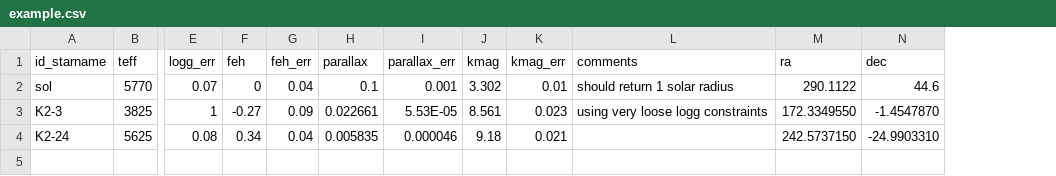
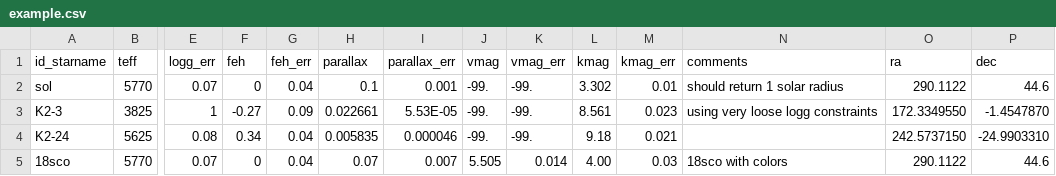
Before and after one commit to danxhuber/isoclassify, a CSV file: examples/example.csv, drawn as a sheet; only a part is shown, gaps mark what is left out; rows hold the shown columns only; the diff names each change by its address in the sheet, - before the commit and + after, or states it on an @@ line.

```diff
--- a/examples/example.csv
+++ b/examples/example.csv
+column J (vmag), rows 2-4: all -99.
+column K (vmag_err), rows 2-4: all -99.
+row 5: 18sco | 5770 | 0.07 | 0 | 0.04 | 0.07 | 0.007 | 5.505 | 0.014 | 4.00 | 0.03 | 18sco with colors | 290.1122 | 44.6
```
Also changed, not shown: 4 other files.
